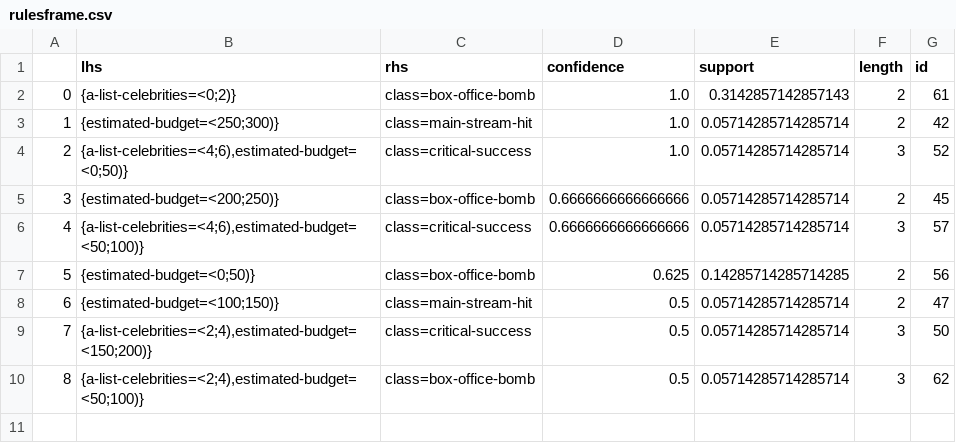
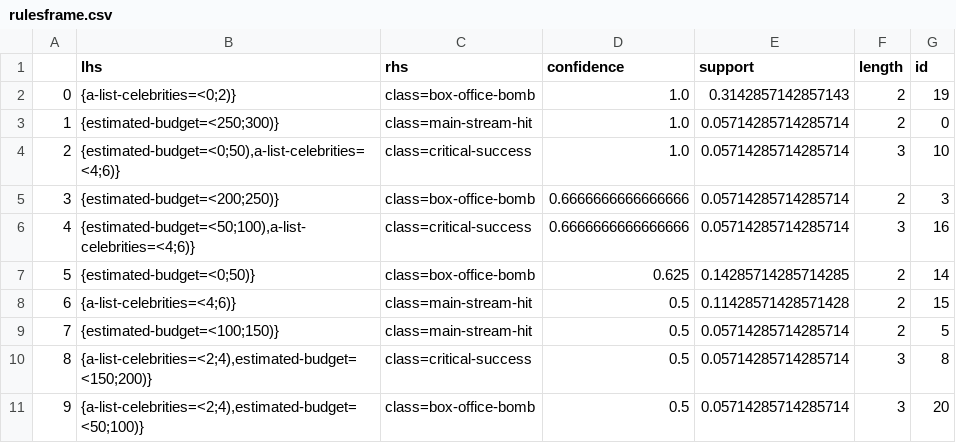
Before and after one commit to jirifilip/pyARC, a CSV file: notebooks/data/rulesframe.csv, drawn as a sheet; addresses are those after the commit; the diff names each change by its address in the sheet, - before the commit and + after, or states it on an @@ line.

```diff
--- a/notebooks/data/rulesframe.csv
+++ b/notebooks/data/rulesframe.csv
-G2 (id): 61
+G2 (id): 19
-G3 (id): 42
+G3 (id): 0
-B4 (lhs): {a-list-celebrities=<4;6),estimated-budget=<0;50)}
+B4 (lhs): {estimated-budget=<0;50),a-list-celebrities=<4;6)}
-G4 (id): 52
+G4 (id): 10
-G5 (id): 45
+G5 (id): 3
-B6 (lhs): {a-list-celebrities=<4;6),estimated-budget=<50;100)}
+B6 (lhs): {estimated-budget=<50;100),a-list-celebrities=<4;6)}
-G6 (id): 57
+G6 (id): 16
-G7 (id): 56
+G7 (id): 14
+row 8: 6 | {a-list-celebrities=<4;6)} | class=main-stream-hit | 0.5 | 0.11428571428571428 | 2 | 15
@@ column A renumbered from row 9 down @@
-G9 (id): 47
+G9 (id): 5
-G10 (id): 50
+G10 (id): 8
-G11 (id): 62
+G11 (id): 20
```
Also changed, not shown: notebooks/data/accuracies.csv, 29 other files.
